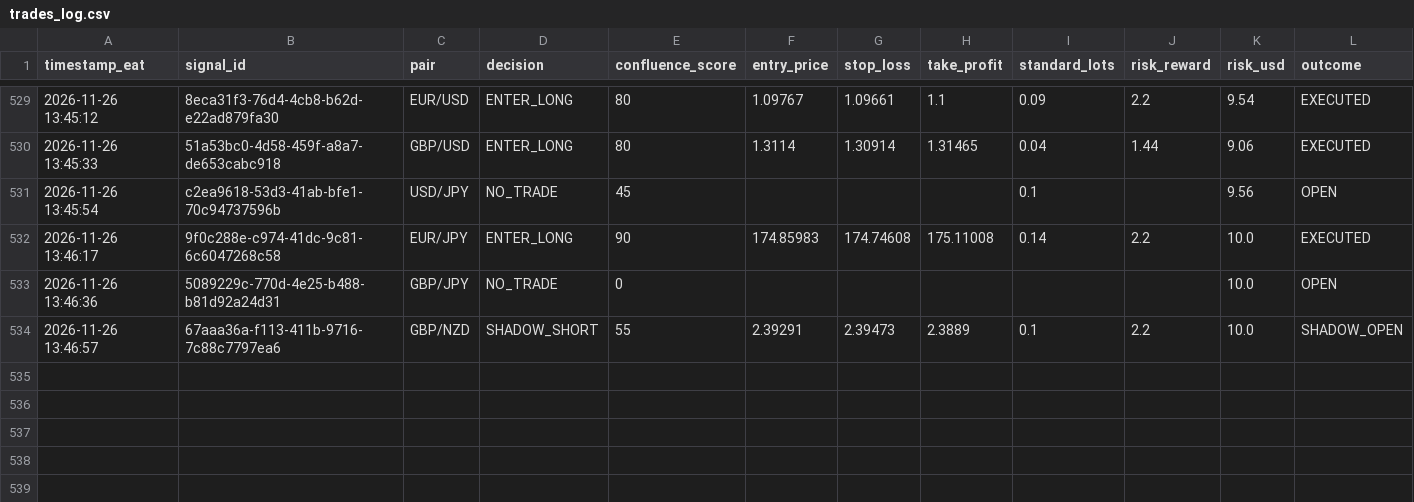
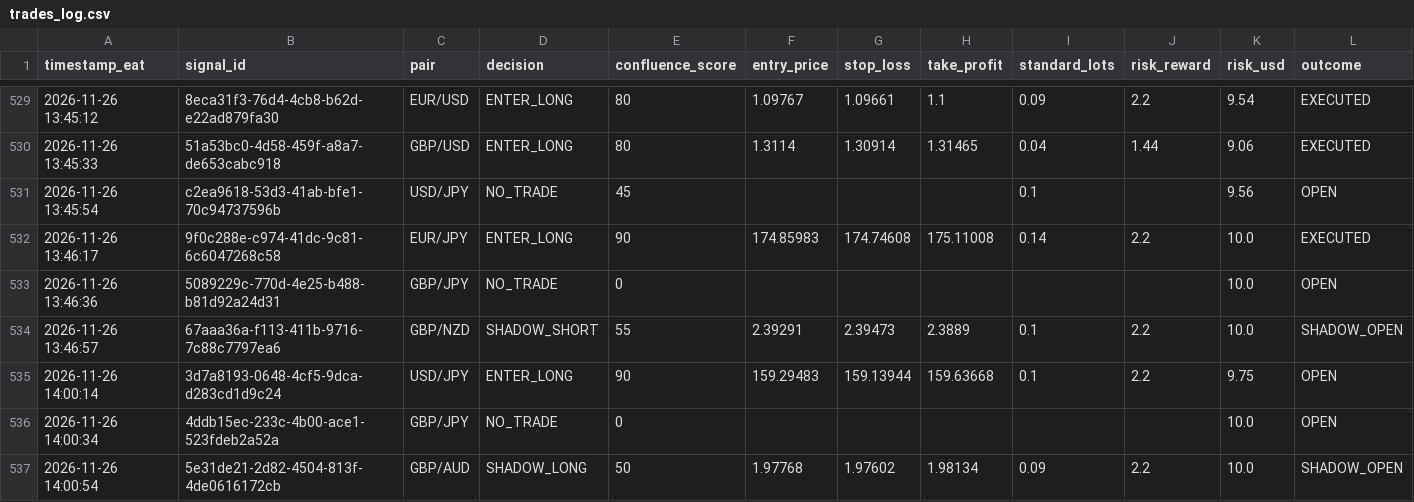
Before and after one commit to Kidu27/ai-trading-copilot, a CSV file: trades_log.csv, drawn as a sheet; only a part is shown, gaps mark what is left out; rows hold the shown columns only; the diff names each change by its address in the sheet, - before the commit and + after, or states it on an @@ line.

Commit message:
[memory] User Telegram button: accept (trades_log.csv)

```diff
--- a/trades_log.csv
+++ b/trades_log.csv
+row 535: 2026-11-26 14:00:14 | 3d7a8193-0648-4cf5-9dca-d283cd1d9c24 | USD/JPY | ENTER_LONG | 90 | 159.29483 | 159.13944 | 159.63668 | 0.1 | 2.2 | 9.75 | OPEN
+row 536: 2026-11-26 14:00:34 | 4ddb15ec-233c-4b00-ace1-523fdeb2a52a | GBP/JPY | NO_TRADE | 0 |  |  |  |  |  | 10.0 | OPEN
+row 537: 2026-11-26 14:00:54 | 5e31de21-2d82-4504-813f-4de0616172cb | GBP/AUD | SHADOW_LONG | 50 | 1.97768 | 1.97602 | 1.98134 | 0.09 | 2.2 | 10.0 | SHADOW_OPEN
```
